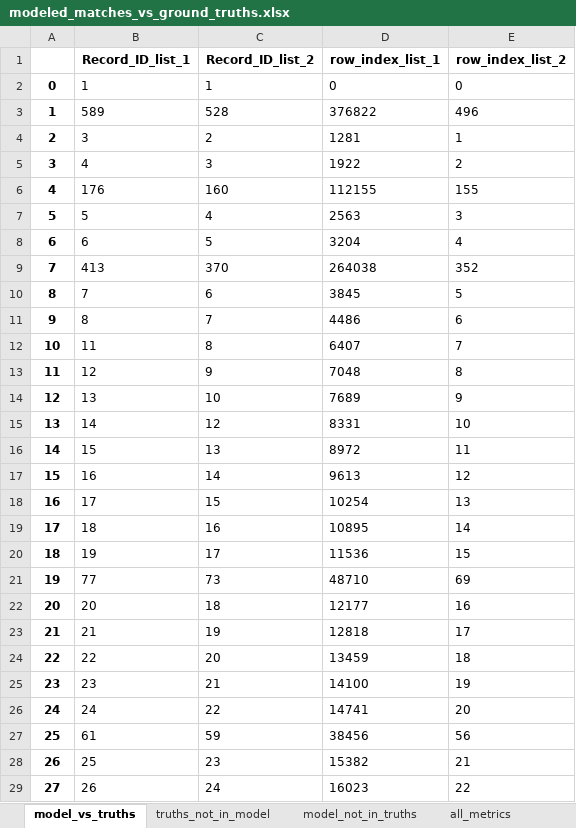
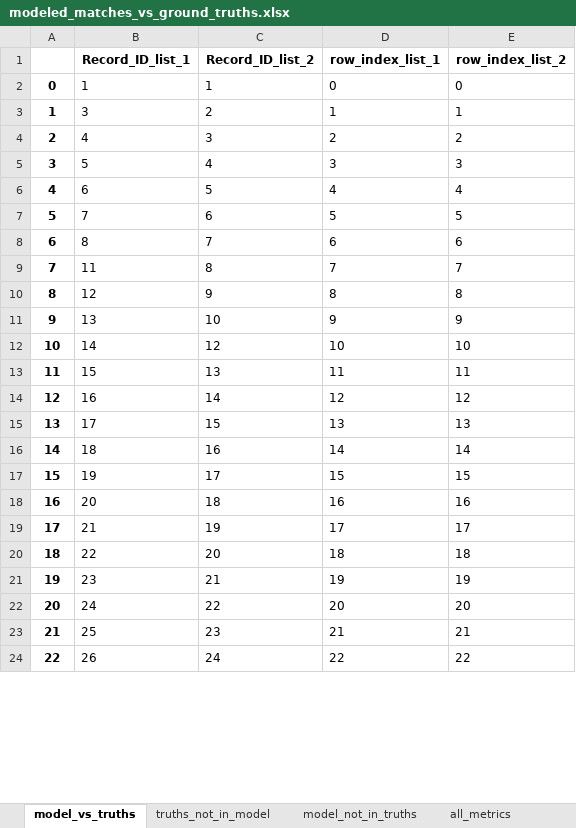
Before and after one commit to aberk104/CS410-Project, an Excel workbook: output/modeled_matches_vs_ground_truths.xlsx, sheet model_vs_truths, drawn as a sheet; only a part is shown; values as stored, in another font and other column widths than the file's, no borders; removed rows and columns are numbered as before the commit, all else as after; the diff covers the shown part only; the diff names each change by its address in the sheet, - before the commit and + after, or states it on an @@ line.

```diff
--- a/output/modeled_matches_vs_ground_truths.xlsx (sheet model_vs_truths)
+++ b/output/modeled_matches_vs_ground_truths.xlsx (sheet model_vs_truths)
-row 3: 1 | 589 | 528 | 376822 | 496
@@ column A renumbered from row 3 down @@
-D3 (row_index_list_1): 1281
+D3 (row_index_list_1): 1
-D4 (row_index_list_1): 1922
+D4 (row_index_list_1): 2
-row 6: 4 | 176 | 160 | 112155 | 155
-D5 (row_index_list_1): 2563
+D5 (row_index_list_1): 3
-D6 (row_index_list_1): 3204
+D6 (row_index_list_1): 4
-row 9: 7 | 413 | 370 | 264038 | 352
-D7 (row_index_list_1): 3845
+D7 (row_index_list_1): 5
-D8 (row_index_list_1): 4486
+D8 (row_index_list_1): 6
-D9 (row_index_list_1): 6407
+D9 (row_index_list_1): 7
-D10 (row_index_list_1): 7048
+D10 (row_index_list_1): 8
-D11 (row_index_list_1): 7689
+D11 (row_index_list_1): 9
-D12 (row_index_list_1): 8331
+D12 (row_index_list_1): 10
-D13 (row_index_list_1): 8972
+D13 (row_index_list_1): 11
-D14 (row_index_list_1): 9613
+D14 (row_index_list_1): 12
-D15 (row_index_list_1): 10254
+D15 (row_index_list_1): 13
-D16 (row_index_list_1): 10895
+D16 (row_index_list_1): 14
-D17 (row_index_list_1): 11536
+D17 (row_index_list_1): 15
-row 21: 19 | 77 | 73 | 48710 | 69
-D18 (row_index_list_1): 12177
+D18 (row_index_list_1): 16
-D19 (row_index_list_1): 12818
+D19 (row_index_list_1): 17
-D20 (row_index_list_1): 13459
+D20 (row_index_list_1): 18
-D21 (row_index_list_1): 14100
+D21 (row_index_list_1): 19
-D22 (row_index_list_1): 14741
+D22 (row_index_list_1): 20
-row 27: 25 | 61 | 59 | 38456 | 56
-D23 (row_index_list_1): 15382
+D23 (row_index_list_1): 21
-D24 (row_index_list_1): 16023
+D24 (row_index_list_1): 22
```
Also changed, not shown: 104 added rows, 94 removed rows and 954 edited cells elsewhere in this sheet, sheet model_not_in_truths, sheet truths_not_in_model, sheet all_metrics, data/marijuana applicants test data - correct matches.xlsx, data/randomized_addresses_list_1.xlsx, 9 other files.
